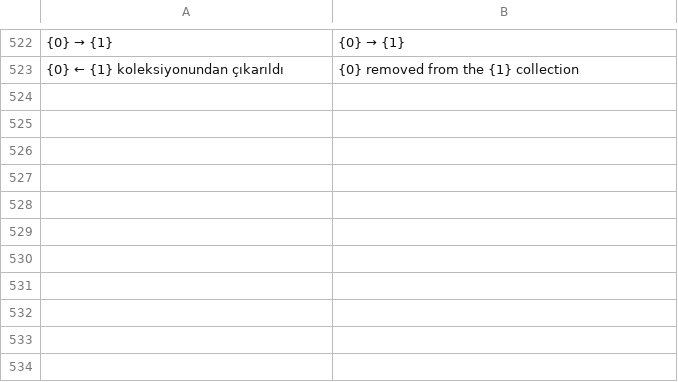
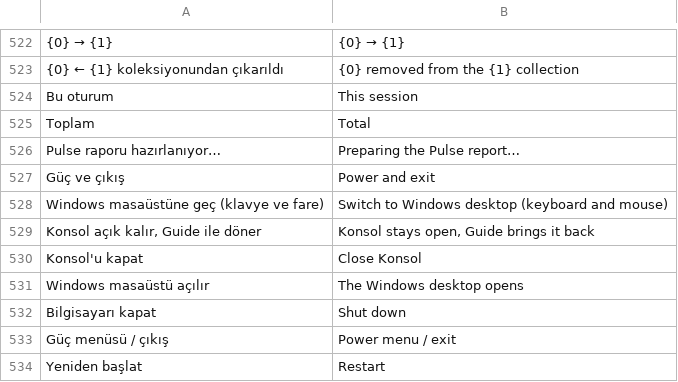
Before and after one commit to ernklyc/klyc-konsol, a TSV file: Localization/en.tsv, drawn as a sheet; only a part is shown, gaps mark what is left out; the diff names each change by its address in the sheet, - before the commit and + after, or states it on an @@ line.

```diff
--- a/Localization/en.tsv
+++ b/Localization/en.tsv
+row 524: Bu oturum | This session
+row 525: Toplam | Total
+row 526: Pulse raporu hazırlanıyor… | Preparing the Pulse report…
+row 527: Güç ve çıkış | Power and exit
+row 528: Windows masaüstüne geç (klavye ve fare) | Switch to Windows desktop (keyboard and mouse)
+row 529: Konsol açık kalır, Guide ile döner | Konsol stays open, Guide brings it back
+row 530: Konsol'u kapat | Close Konsol
+row 531: Windows masaüstü açılır | The Windows desktop opens
+row 532: Bilgisayarı kapat | Shut down
+row 533: Güç menüsü / çıkış | Power menu / exit
+row 534: Yeniden başlat | Restart
```
Also changed, not shown: 5 other files.
